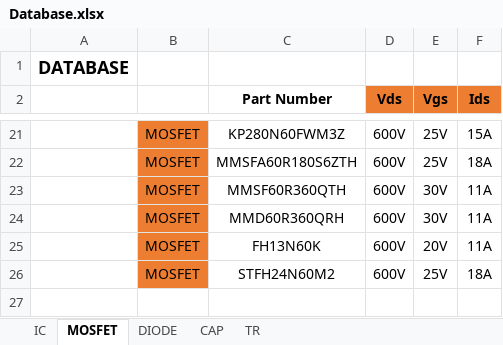
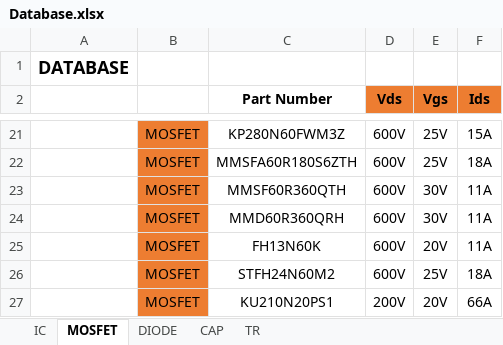
Before and after one commit to kikihoho09-byte/Auto-Stress, an Excel workbook: DB/Database.xlsx, sheet MOSFET, drawn as a sheet; only a part is shown, gaps mark what is left out; values as stored, in another font and other column widths than the file's, no borders; conditional formats not drawn; the diff names each change by its address in the sheet, - before the commit and + after, or states it on an @@ line.

```diff
--- a/DB/Database.xlsx (sheet MOSFET)
+++ b/DB/Database.xlsx (sheet MOSFET)
+row 27:  | MOSFET | KU210N20PS1 | 200V | 20V | 66A
```
Also changed, not shown: sheet IC, 6 other files.
